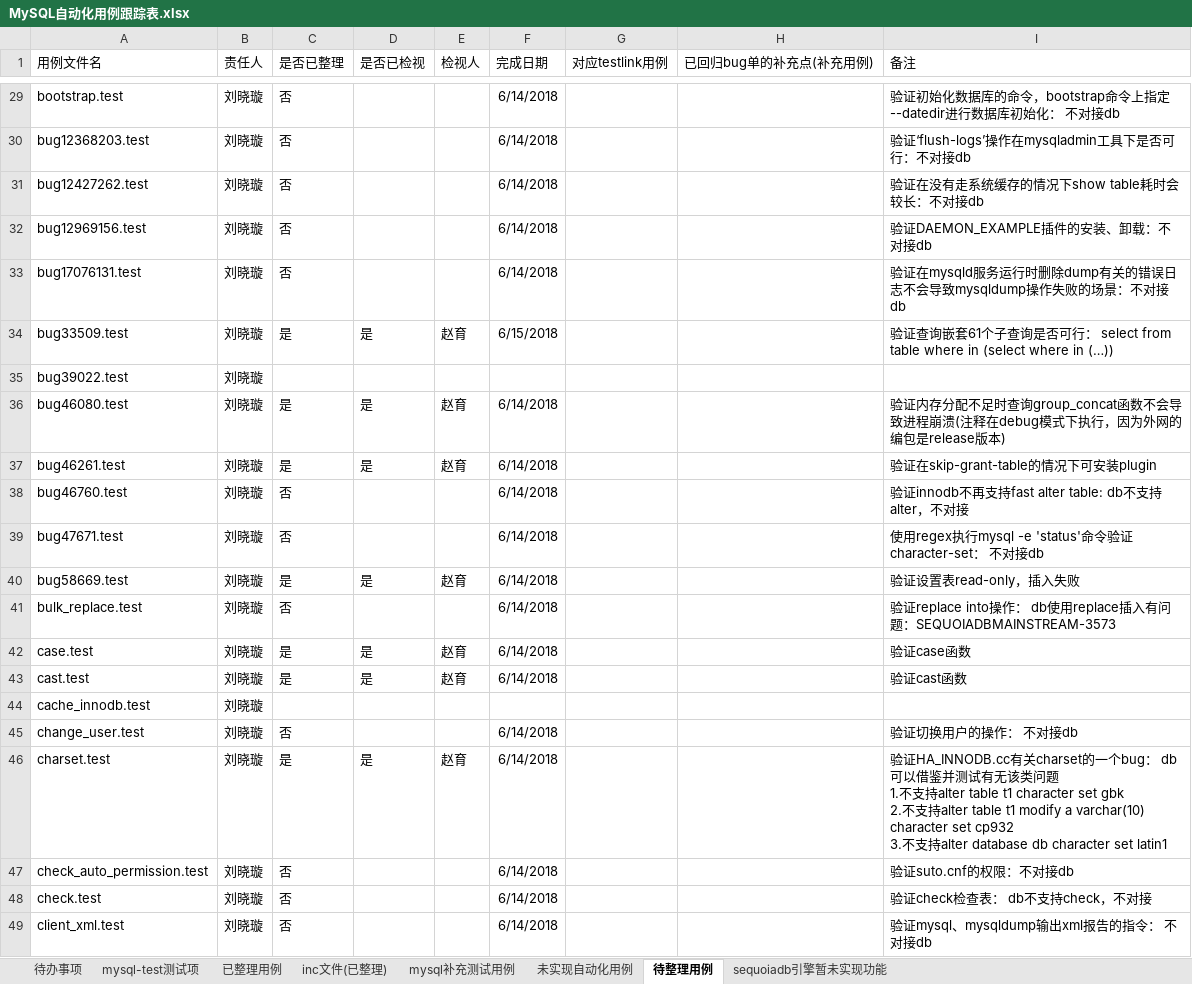
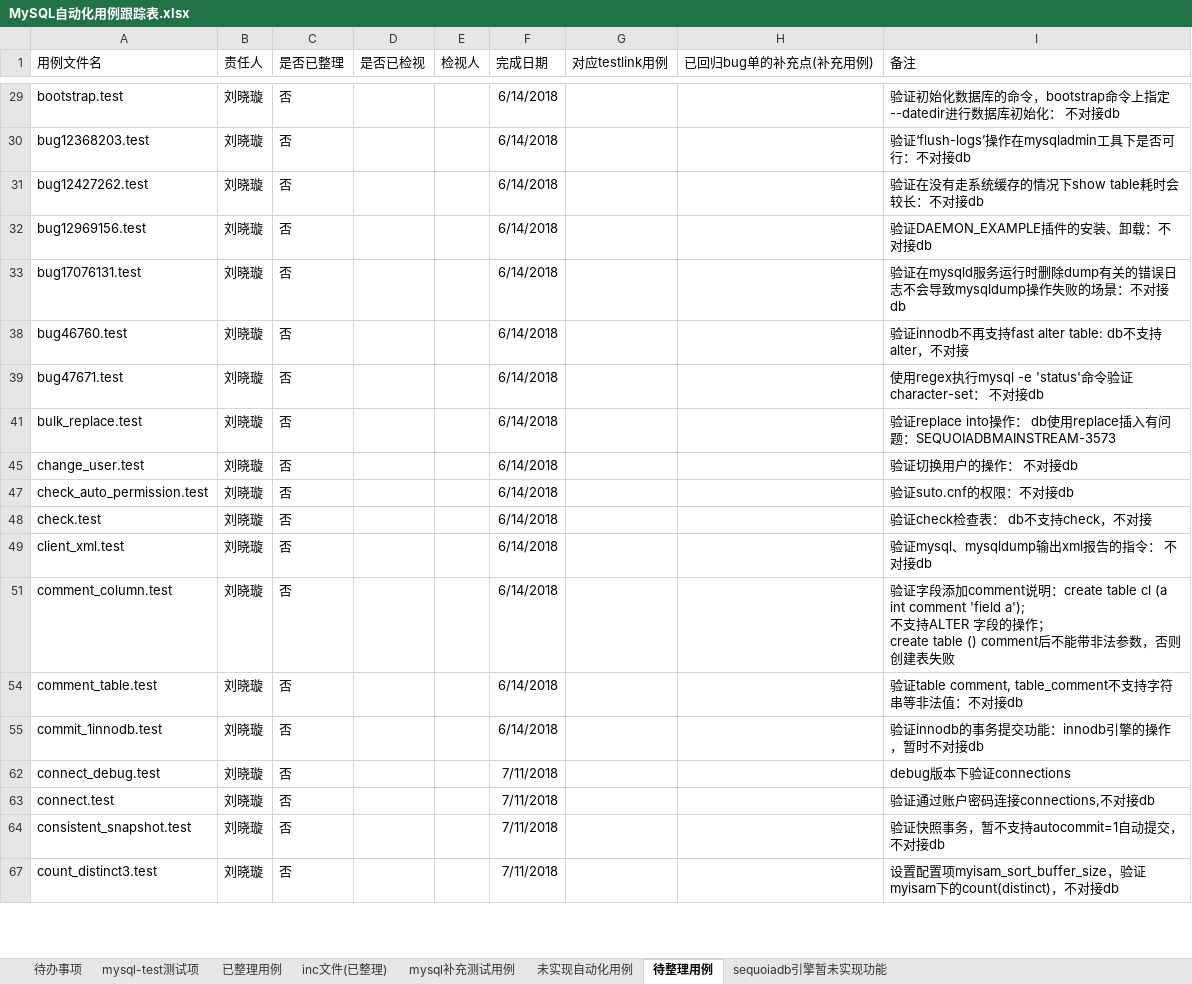
Before and after one commit to Vivian-hihi/SequoiaDB, an Excel workbook: internal_doc/05.测试设计/story/mysql连接器/MySQL自动化用例跟踪表.xlsx, sheet 待整理用例, drawn as a sheet; only a part is shown, gaps mark what is left out; the shorter side is filled out with more unchanged rows; values as stored, in another font and other column widths than the file's, no borders; conditional formats not drawn; ↵ is a line break in a cell; the diff covers the shown part only; the diff names each change by its address in the sheet, - before the commit and + after, or states it on an @@ line.

```diff
--- a/internal_doc/05.测试设计/story/mysql连接器/MySQL自动化用例跟踪表.xlsx (sheet 待整理用例)
+++ b/internal_doc/05.测试设计/story/mysql连接器/MySQL自动化用例跟踪表.xlsx (sheet 待整理用例)
@@ row 34 hidden: bug33509.test | 刘晓璇 | 是 | 是 | 赵育 | 6/15/2018 |  |  | 验证查询嵌套61个子查询是否可行： select from table where in (select where in (…)) @@
-row 35: bug39022.test | 刘晓璇
@@ row 36 hidden: bug46080.test | 刘晓璇 | 是 | 是 | 赵育 | 6/14/2018 |  |  | 验证内存分配不足时查询group_concat函数不会导致进程崩溃(注释在debug模式下执行，因为外网的编包是release版本) @@
@@ row 37 hidden: bug46261.test | 刘晓璇 | 是 | 是 | 赵育 | 6/14/2018 |  |  | 验证在skip-grant-table的情况下可安装plugin @@
@@ row 40 hidden: bug58669.test | 刘晓璇 | 是 | 是 | 赵育 | 6/14/2018 |  |  | 验证设置表read-only，插入失败 @@
@@ row 42 hidden: case.test | 刘晓璇 | 是 | 是 | 赵育 | 6/14/2018 |  |  | 验证case函数 @@
@@ row 43 hidden: cast.test | 刘晓璇 | 是 | 是 | 赵育 | 6/14/2018 |  |  | 验证cast函数 @@
-row 44: cache_innodb.test | 刘晓璇
@@ row 46 hidden: charset.test | 刘晓璇 | 是 | 是 | 赵育 | 6/14/2018 |  |  | 验证HA_INNODB.cc有关charset的一个bug： db可以借鉴并测试有无该类问题 ↵ 1.不支持alter table t1 character set gbk ↵ 2.不支持alter table t1 modify a varchar(10) character set cp932 ↵ 3.不支持alter database db character set latin1 @@
```
Also changed, not shown: 27 removed rows and 230 hidden or unhidden rows elsewhere in this sheet, hidden cells.
